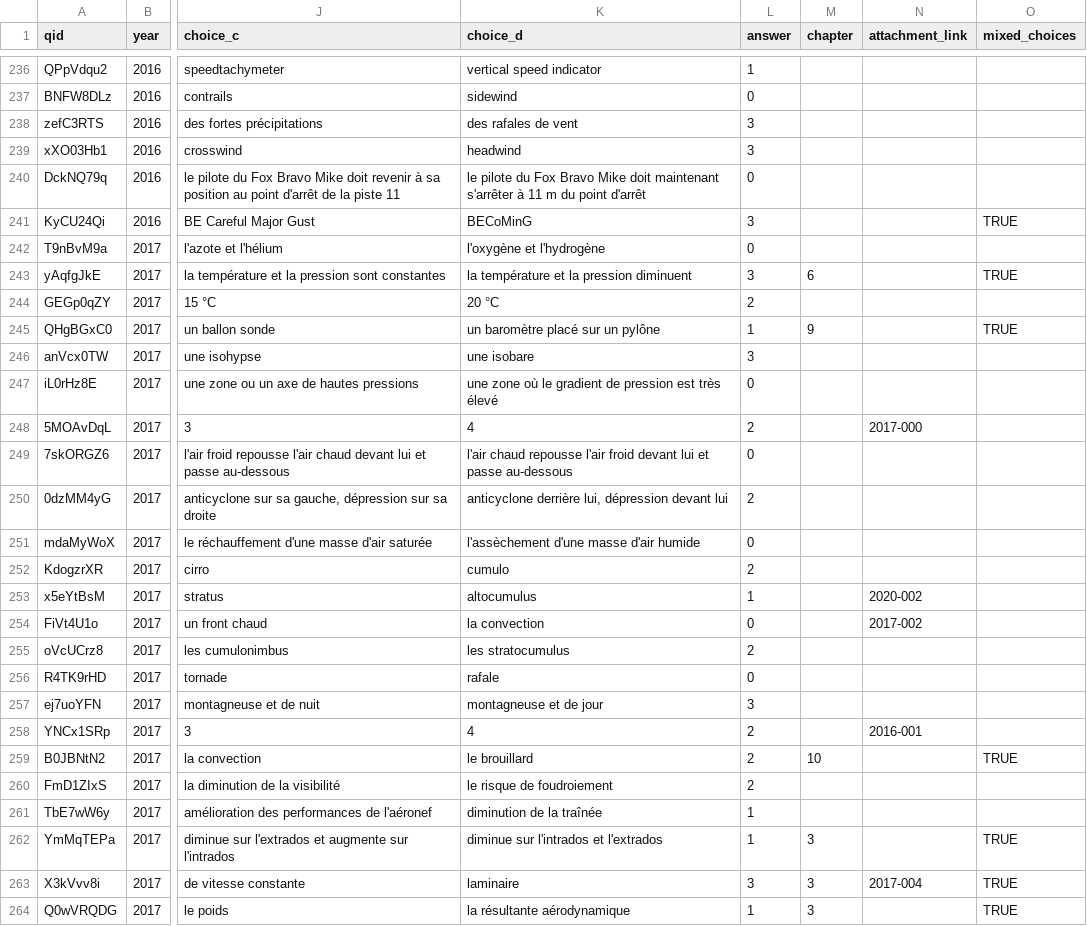
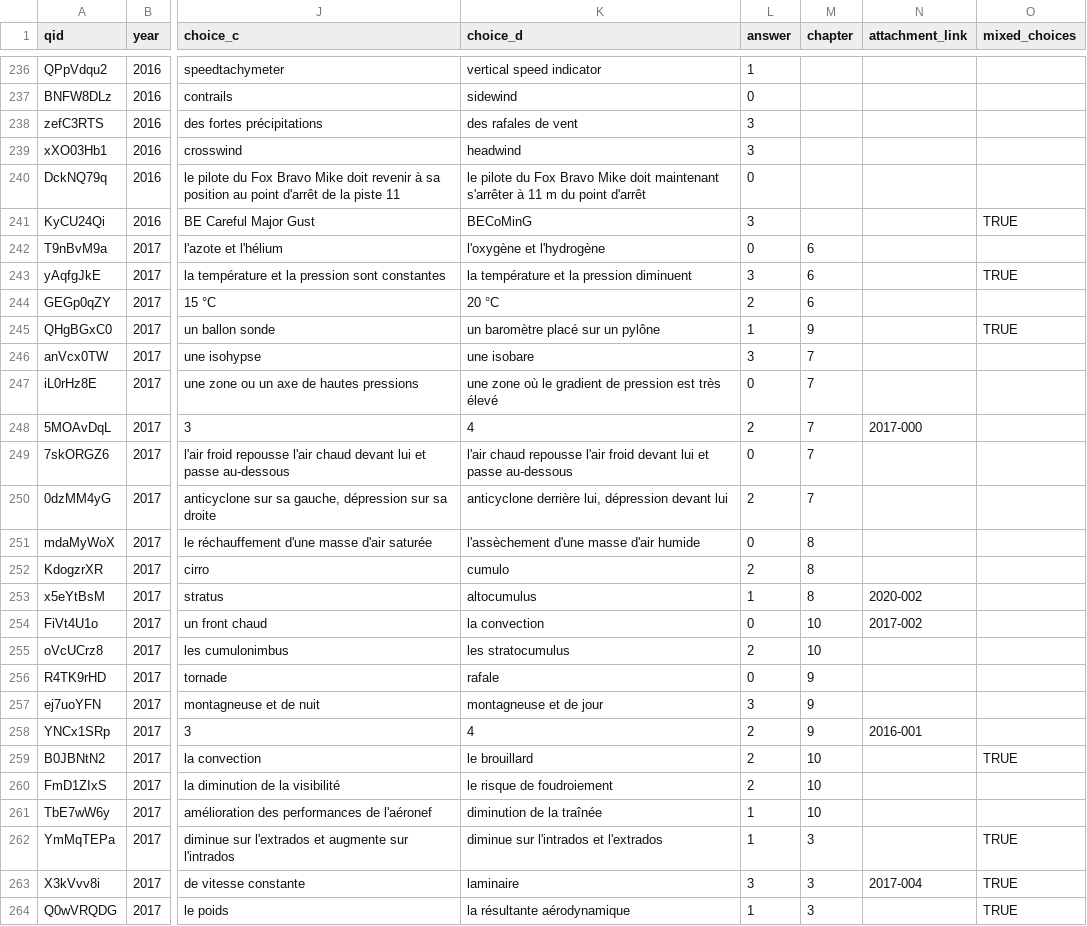
Before and after one commit to Villemarque/bia-annales-database-csv, a TSV file: site/static/annales-bia.tsv, drawn as a sheet; only a part is shown, gaps mark what is left out; the diff covers the shown part only; the diff names each change by its address in the sheet, - before the commit and + after, or states it on an @@ line.

Commit message:
2017 tags

```diff
--- a/site/static/annales-bia.tsv
+++ b/site/static/annales-bia.tsv
-M242 (chapter): (empty)
+M242 (chapter): 6
-M244 (chapter): (empty)
+M244 (chapter): 6
-M246:M250 (chapter): (empty)
+M246:M250 (chapter): 7
-M251:M253 (chapter): (empty)
+M251:M253 (chapter): 8
-M254:M255 (chapter): (empty)
+M254:M255 (chapter): 10
-M256:M258 (chapter): (empty)
+M256:M258 (chapter): 9
-M260:M261 (chapter): (empty)
+M260:M261 (chapter): 10
```
Also changed, not shown: 14 edited cells elsewhere in this file.
